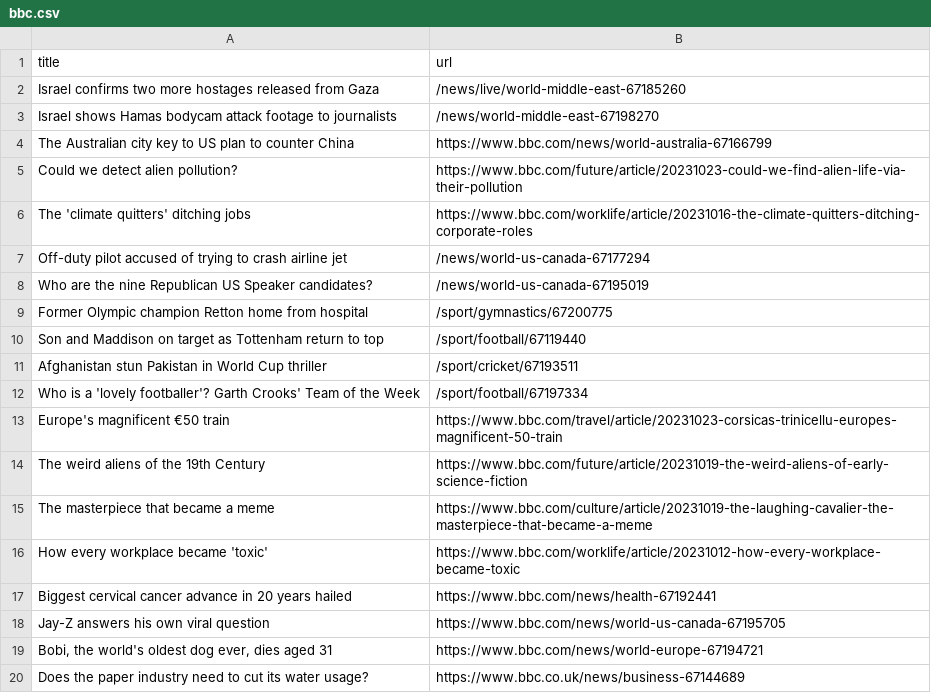
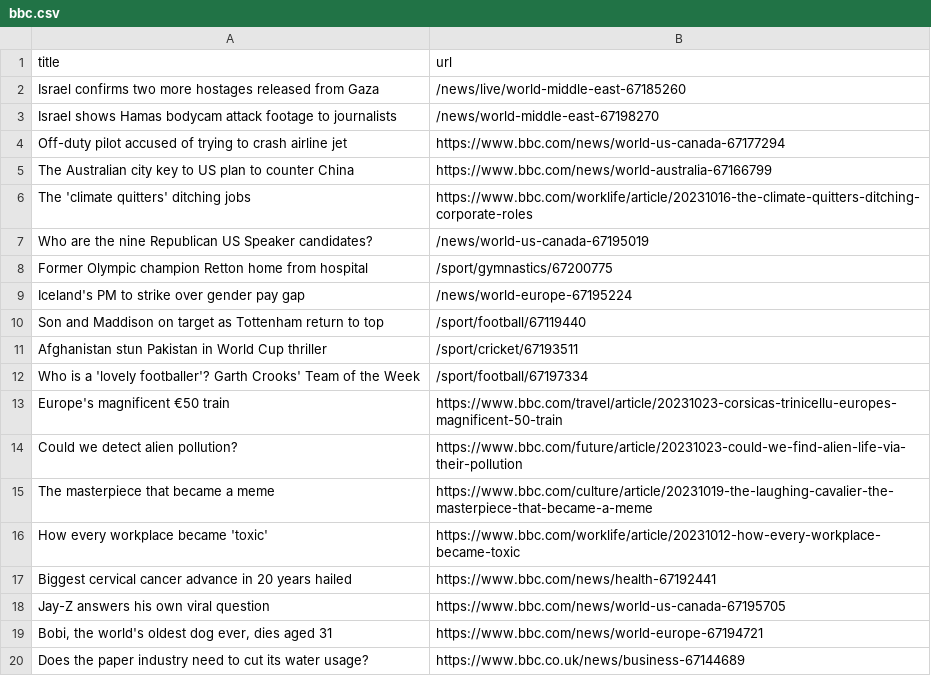
Before and after one commit to jsoma/automatic-scraper-bbc, a CSV file: bbc.csv, drawn as a sheet; only a part is shown.

```diff
--- a/bbc.csv
+++ b/bbc.csv
@@ -3,8 +3,8 @@ Israel confirms two more hostages released from Gaza,/news/live/world-middle-eas
 Israel shows Hamas bodycam attack footage to journalists,/news/world-middle-east-67198270
+Off-duty pilot accused of trying to crash airline jet,https://www.bbc.com/news/world-us-canada-67177294
 The Australian city key to US plan to counter China,https://www.bbc.com/news/world-australia-67166799
-Could we detect alien pollution?,https://www.bbc.com/future/article/20231023-could-we-find-alien-life-via-their-pollution
 The 'climate quitters' ditching jobs,https://www.bbc.com/worklife/article/20231016-the-climate-quitters-ditching-corporate-roles
-Off-duty pilot accused of trying to crash airline jet,/news/world-us-canada-67177294
 Who are the nine Republican US Speaker candidates?,/news/world-us-canada-67195019
 Former Olympic champion Retton home from hospital,/sport/gymnastics/67200775
+Iceland's PM to strike over gender pay gap,/news/world-europe-67195224
 Son and Maddison on target as Tottenham return to top,/sport/football/67119440
@@ -13,3 +13,3 @@ Who is a 'lovely footballer'? Garth Crooks' Team of the Week,/sport/football/671
 Europe's magnificent €50 train,https://www.bbc.com/travel/article/20231023-corsicas-trinicellu-europes-magnificent-50-train
-The weird aliens of the 19th Century,https://www.bbc.com/future/article/20231019-the-weird-aliens-of-early-science-fiction
+Could we detect alien pollution?,https://www.bbc.com/future/article/20231023-could-we-find-alien-life-via-their-pollution
 The masterpiece that became a meme,https://www.bbc.com/culture/article/20231019-the-laughing-cavalier-the-masterpiece-that-became-a-meme
```
